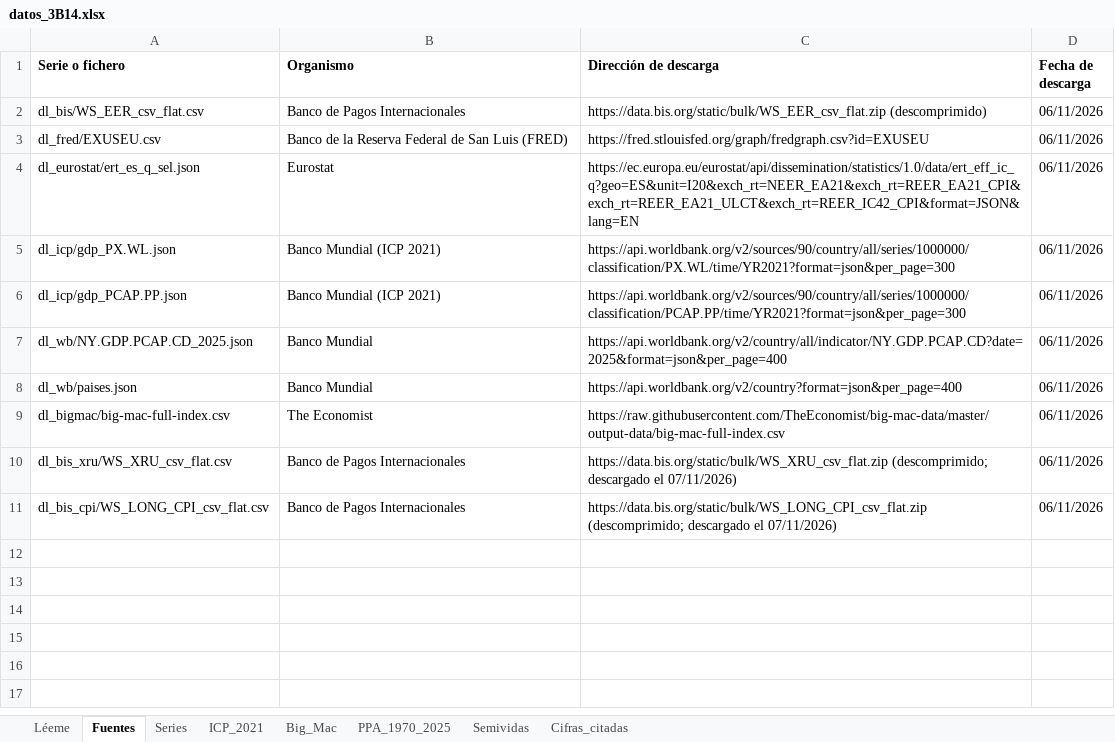
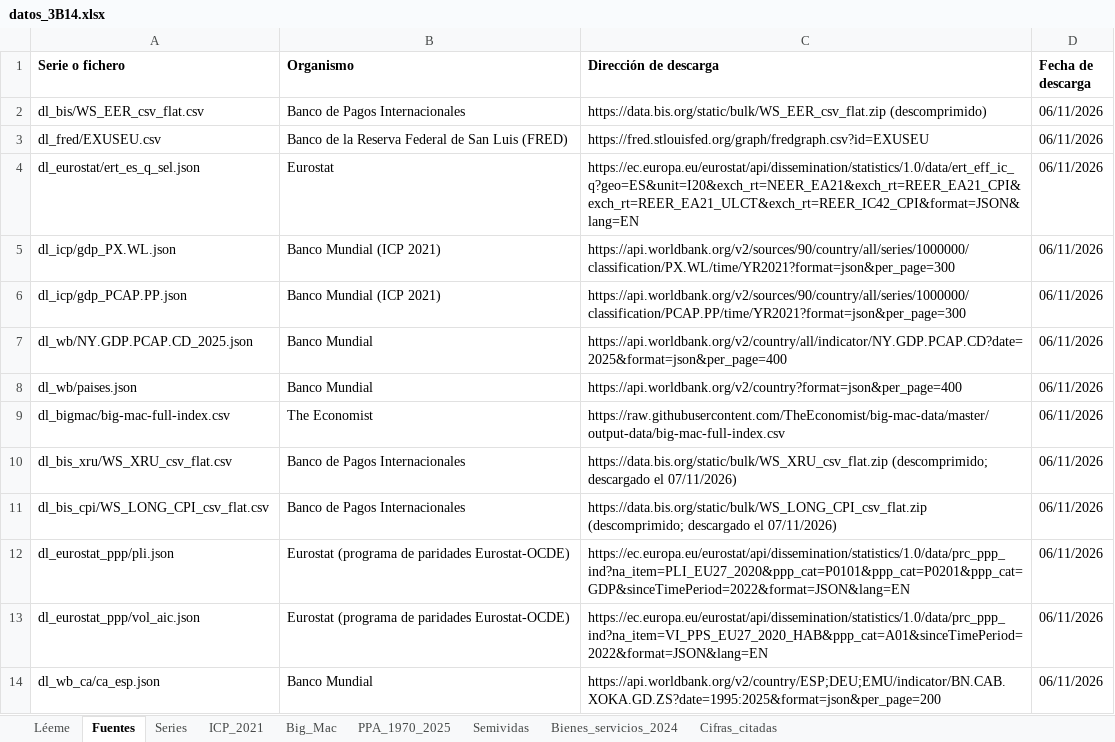
Before and after one commit to OposicionTCEE/temario, an Excel workbook: Ejercicio-3/Parte-B/3.B.14/Code/datos_3B14.xlsx, sheet Fuentes, drawn as a sheet; values as stored, in another font and other column widths than the file's, no borders; the diff names each change by its address in the sheet, - before the commit and + after, or states it on an @@ line.

```diff
--- a/Ejercicio-3/Parte-B/3.B.14/Code/datos_3B14.xlsx (sheet Fuentes)
+++ b/Ejercicio-3/Parte-B/3.B.14/Code/datos_3B14.xlsx (sheet Fuentes)
+sheet tab: Bienes_servicios_2024
+row 12: dl_eurostat_ppp/pli.json | Eurostat (programa de paridades Eurostat-OCDE) | https://ec.europa.eu/eurostat/api/dissemination/statistics/1.0/data/prc_ppp_ind?na_item=PLI_EU27_2020&ppp_cat=P0101&ppp_cat=P0201&ppp_cat=GDP&sinceTimePeriod=2022&format=JSON&lang=EN | 06/11/2026
+row 13: dl_eurostat_ppp/vol_aic.json | Eurostat (programa de paridades Eurostat-OCDE) | https://ec.europa.eu/eurostat/api/dissemination/statistics/1.0/data/prc_ppp_ind?na_item=VI_PPS_EU27_2020_HAB&ppp_cat=A01&sinceTimePeriod=2022&format=JSON&lang=EN | 06/11/2026
+row 14: dl_wb_ca/ca_esp.json | Banco Mundial | https://api.worldbank.org/v2/country/ESP;DEU;EMU/indicator/BN.CAB.XOKA.GD.ZS?date=1995:2025&format=json&per_page=200 | 06/11/2026
```
Also changed, not shown: sheet Series, sheet Cifras_citadas, 1 other file.
